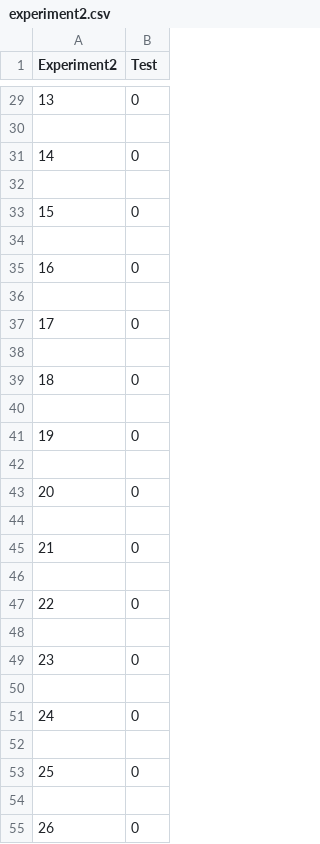
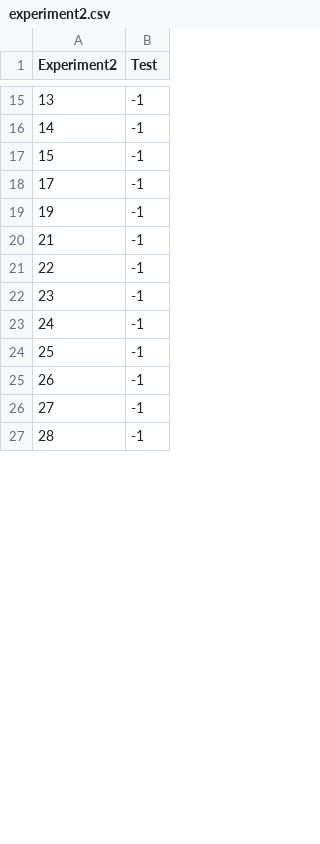
Before and after one commit to LunarLite/Proteasen, a CSV file: Application/experiment2.csv, drawn as a sheet; only a part is shown, gaps mark what is left out; the shorter side is filled out with more unchanged rows; the diff covers the shown part only.

```diff
--- a/Application/experiment2.csv
+++ b/Application/experiment2.csv
@@ -29,27 +15,11 @@ Experiment2,Test
-13,0
-
-14,0
-
-15,0
-
-16,0
-
-17,0
-
-18,0
-
-19,0
-
-20,0
-
-21,0
-
-22,0
-
-23,0
-
-24,0
-
-25,0
-
-26,0
+13,-1
+14,-1
+15,-1
+17,-1
+19,-1
+21,-1
+22,-1
+23,-1
+24,-1
+25,-1
+26,-1
```
Also changed, not shown: 10 added rows, 38 removed rows and 39 edited cells elsewhere in this file, 3 other files.
